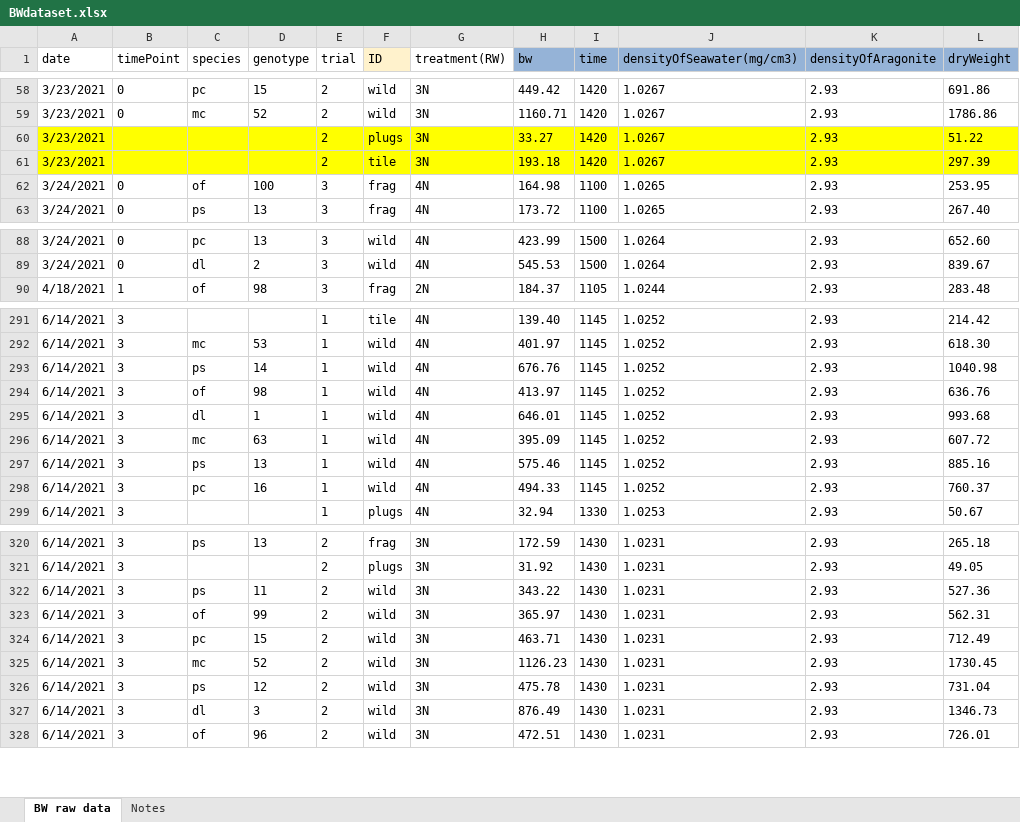
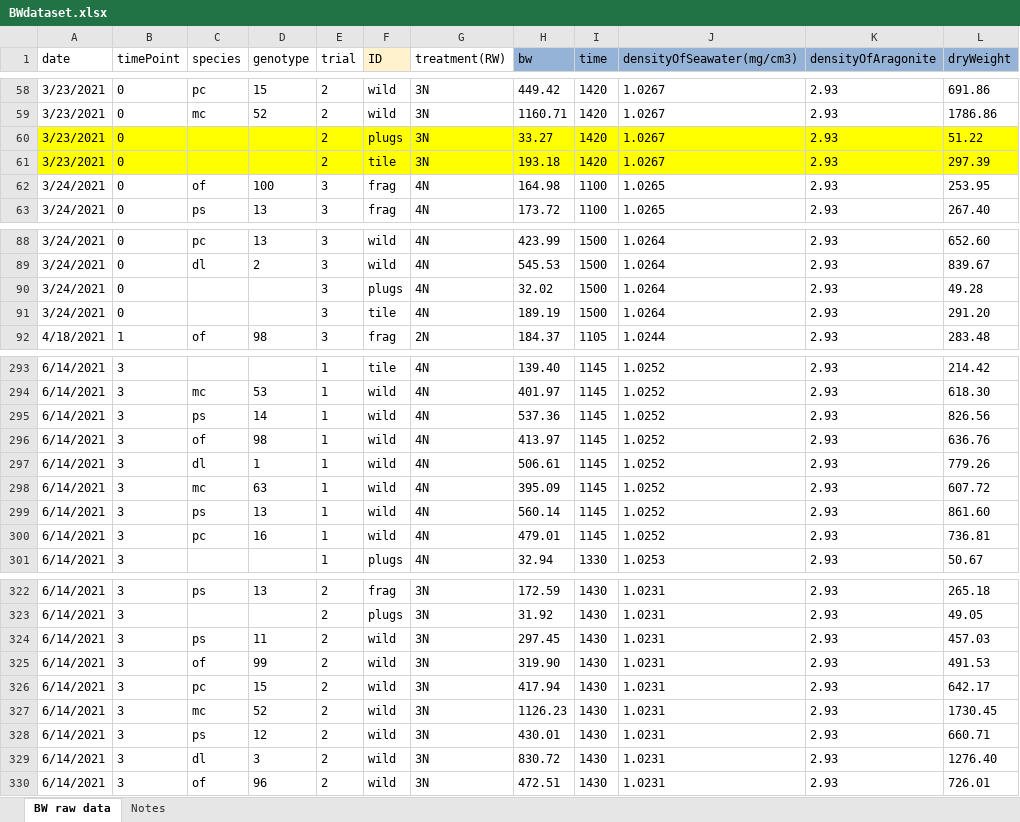
Before and after one commit to icombs2017/fragGrowthExperiment, an Excel workbook: data/BWdataset.xlsx, sheet BW raw data, drawn as a sheet; only a part is shown, gaps mark what is left out; values as stored, in another font and other column widths than the file's, no borders; charts and pictures not drawn; addresses are those after the commit; the diff covers the shown part only; the diff names each change by its address in the sheet, - before the commit and + after, or states it on an @@ line.

```diff
--- a/data/BWdataset.xlsx (sheet BW raw data)
+++ b/data/BWdataset.xlsx (sheet BW raw data)
-B60:B61 (timePoint): (empty)
+B60:B61 (timePoint): 0
+row 90: 3/24/2021 | 0 |  |  | 3 | plugs | 4N | 32.02 | 1500 | 1.0264 | 2.93 | 49.28
+row 91: 3/24/2021 | 0 |  |  | 3 | tile | 4N | 189.19 | 1500 | 1.0264 | 2.93 | 291.20
-H295 (bw): 676.76
+H295 (bw): 537.36
-L295 (dryWeight): 1040.98
+L295 (dryWeight): 826.56
-H297 (bw): 646.01
+H297 (bw): 506.61
-L297 (dryWeight): 993.68
+L297 (dryWeight): 779.26
-H299 (bw): 575.46
+H299 (bw): 560.14
-L299 (dryWeight): 885.16
+L299 (dryWeight): 861.60
-H300 (bw): 494.33
+H300 (bw): 479.01
-L300 (dryWeight): 760.37
+L300 (dryWeight): 736.81
-H324 (bw): 343.22
+H324 (bw): 297.45
-L324 (dryWeight): 527.36
+L324 (dryWeight): 457.03
-H325 (bw): 365.97
+H325 (bw): 319.90
-L325 (dryWeight): 562.31
+L325 (dryWeight): 491.53
-H326 (bw): 463.71
+H326 (bw): 417.94
-L326 (dryWeight): 712.49
+L326 (dryWeight): 642.17
-H328 (bw): 475.78
+H328 (bw): 430.01
-L328 (dryWeight): 731.04
+L328 (dryWeight): 660.71
-H329 (bw): 876.49
+H329 (bw): 830.72
-L329 (dryWeight): 1346.73
+L329 (dryWeight): 1276.40
```
Also changed, not shown: 104 added rows and 18 edited cells elsewhere in this sheet, formulas that keep their value, charts or pictures, 13 other files.
